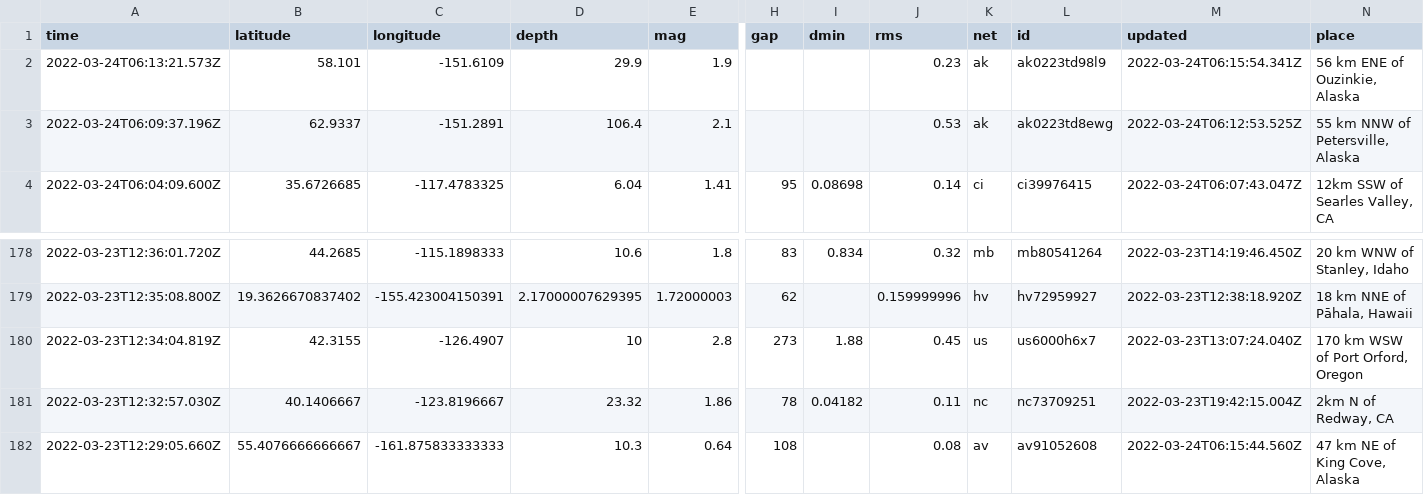
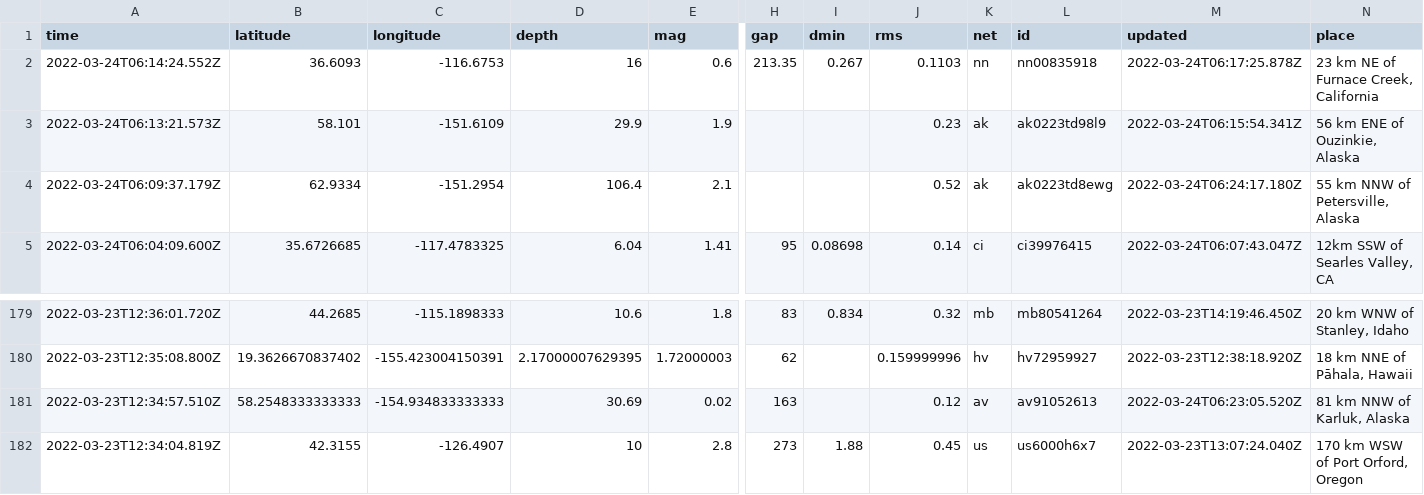
Before and after one commit to pbock/nicar22-github-actions, a CSV file: usgs_current.csv, drawn as a sheet; only a part is shown, gaps mark what is left out; the shorter side is filled out with more unchanged rows; addresses are those after the commit; rows hold the shown columns only; the diff names each change by its address in the sheet, - before the commit and + after, or states it on an @@ line.

```diff
--- a/usgs_current.csv
+++ b/usgs_current.csv
+row 2: 2022-03-24T06:14:24.552Z | 36.6093 | -116.6753 | 16 | 0.6 | 213.35 | 0.267 | 0.1103 | nn | nn00835918 | 2022-03-24T06:17:25.878Z | 23 km NE of Furnace Creek, California
-A4 (time): 2022-03-24T06:09:37.196Z
+A4 (time): 2022-03-24T06:09:37.179Z
-B4 (latitude): 62.9337
+B4 (latitude): 62.9334
-C4 (longitude): -151.2891
+C4 (longitude): -151.2954
-J4 (rms): 0.53
+J4 (rms): 0.52
-M4 (updated): 2022-03-24T06:12:53.525Z
+M4 (updated): 2022-03-24T06:24:17.180Z
+row 181: 2022-03-23T12:34:57.510Z | 58.2548333333333 | -154.934833333333 | 30.69 | 0.02 | 163 |  | 0.12 | av | av91052613 | 2022-03-24T06:23:05.520Z | 81 km NNW of Karluk, Alaska
```
Also changed, not shown: usgs_main.csv.
